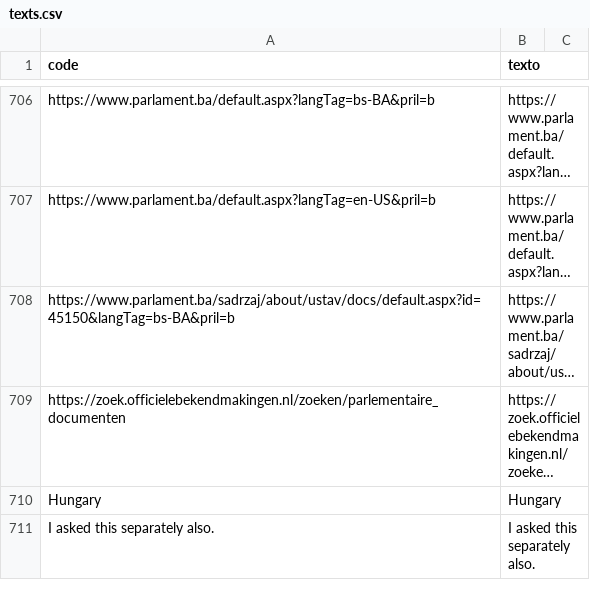
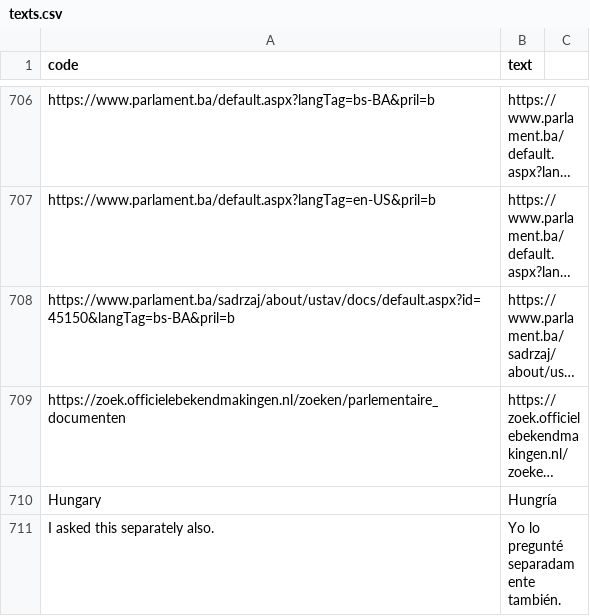
Before and after one commit to KohoVolit/legislative-openness-data-explorer-texts, a CSV file: es/data/texts.csv, drawn as a sheet; only a part is shown, gaps mark what is left out; long unchanged cells end in …; the diff covers the shown part only; the diff names each change by its address in the sheet, - before the commit and + after, or states it on an @@ line.

Commit message:
Update texts.csv

```diff
--- a/es/data/texts.csv
+++ b/es/data/texts.csv
-B1: texto
+B1: text
-B710 (text): Hungary
+B710 (text): Hungría
-B711 (text): I asked this separately also.
+B711 (text): Yo lo pregunté separadamente también.
```
Also changed, not shown: 45 edited cells elsewhere in this file.
